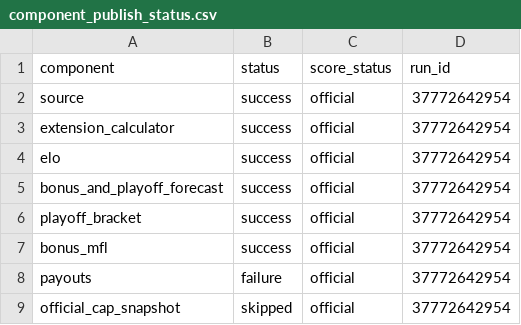
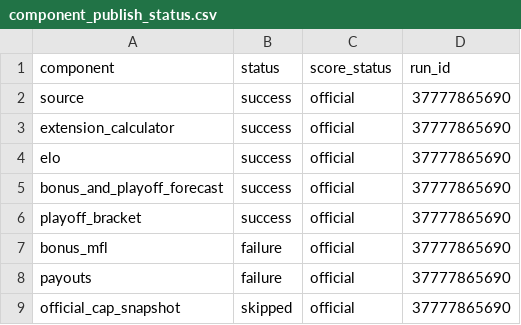
Before and after one commit to TheMathNinja/ADL-GM-Dashboard, a CSV file: data/component_publish_status.csv, drawn as a sheet.

```diff
--- a/data/component_publish_status.csv
+++ b/data/component_publish_status.csv
@@ -1,9 +1,9 @@
 component,status,score_status,run_id
-source,success,official,37772642954
-extension_calculator,success,official,37772642954
-elo,success,official,37772642954
-bonus_and_playoff_forecast,success,official,37772642954
-playoff_bracket,success,official,37772642954
-bonus_mfl,success,official,37772642954
-payouts,failure,official,37772642954
-official_cap_snapshot,skipped,official,37772642954
+source,success,official,37777865690
+extension_calculator,success,official,37777865690
+elo,success,official,37777865690
+bonus_and_playoff_forecast,success,official,37777865690
+playoff_bracket,success,official,37777865690
+bonus_mfl,failure,official,37777865690
+payouts,failure,official,37777865690
+official_cap_snapshot,skipped,official,37777865690
```
Also changed, not shown: data/current_rosters.csv, data/score_metadata.csv, 22 other files.
